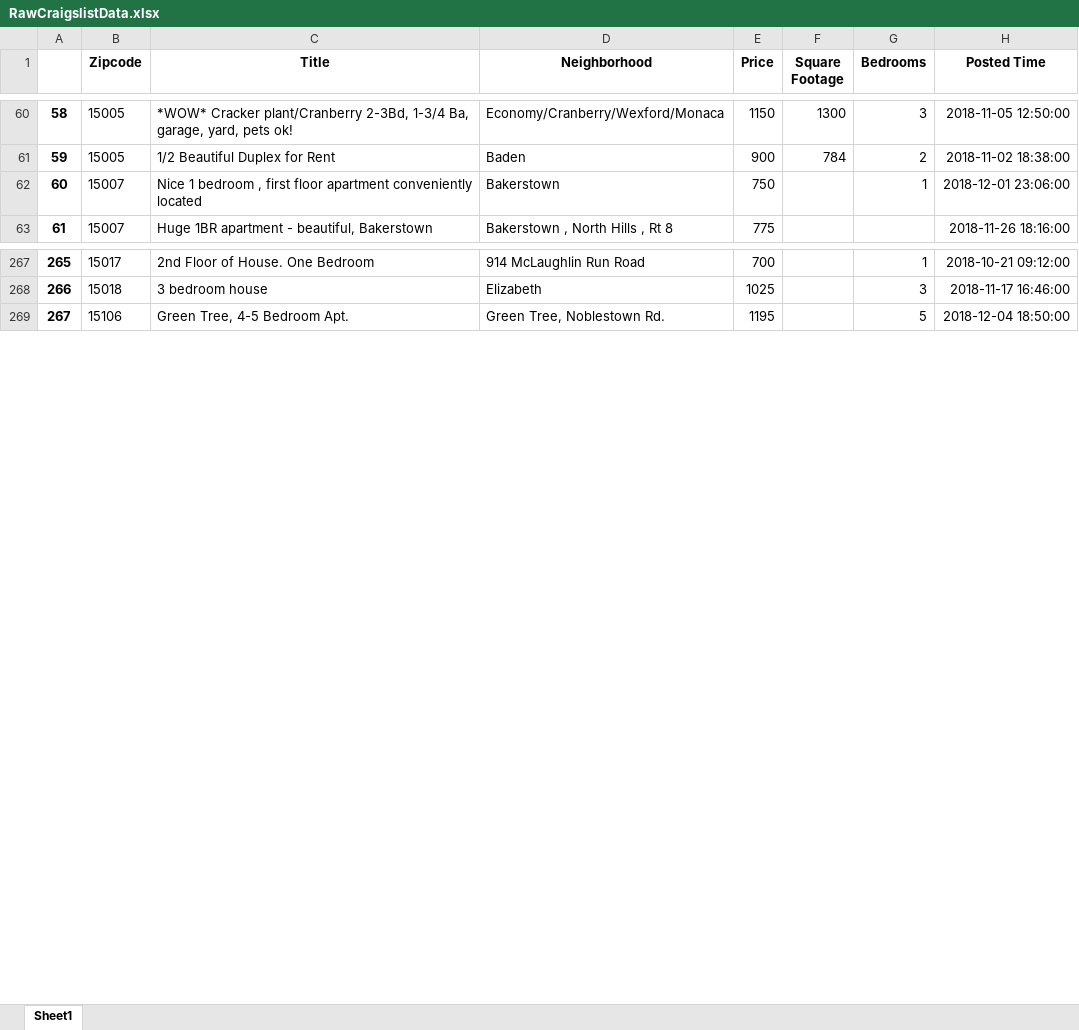
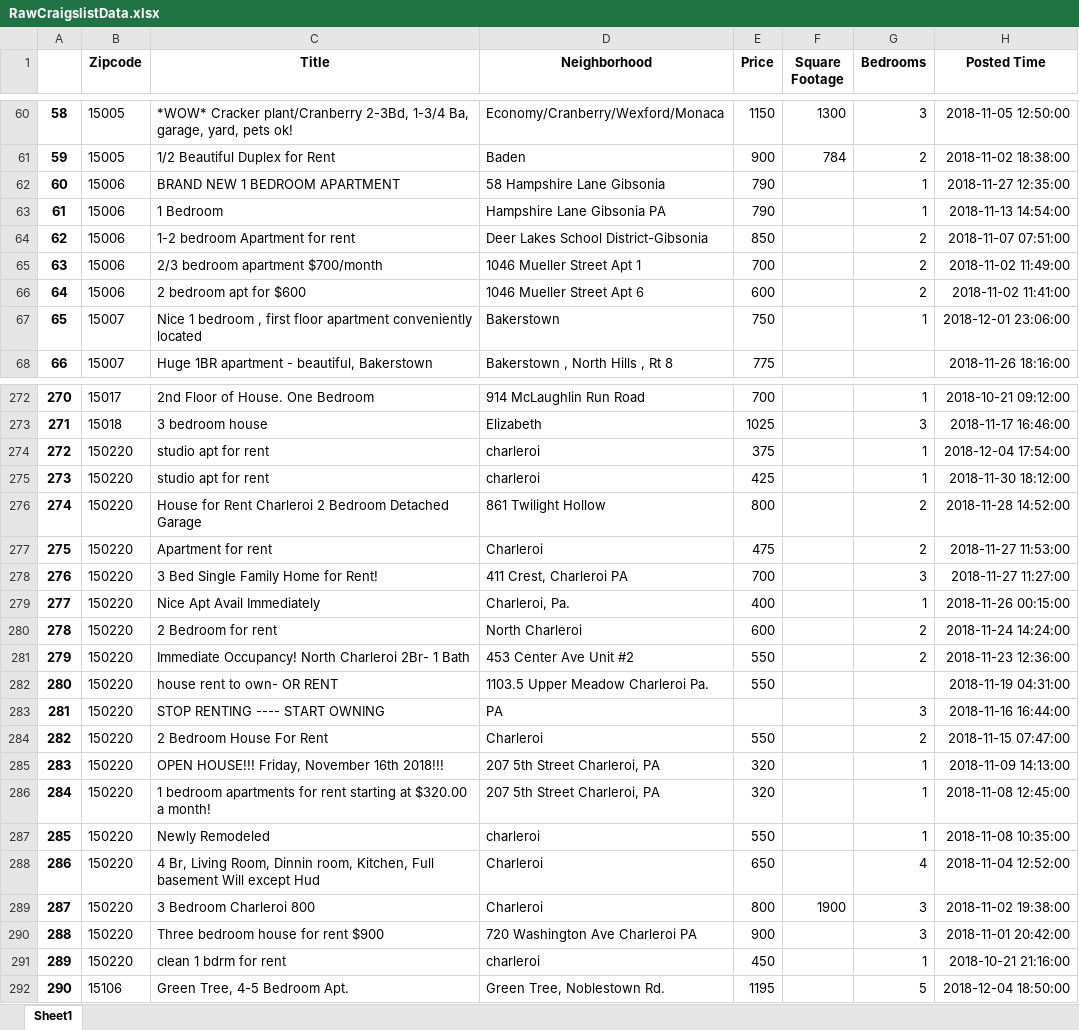
Before and after one commit to Ajcaico/Homi_DFP, an Excel workbook: RawCraigslistData.xlsx, sheet Sheet1, drawn as a sheet; only a part is shown, gaps mark what is left out; values as stored, in another font and other column widths than the file's, no borders; addresses are those after the commit; the diff covers the shown part only; the diff names each change by its address in the sheet, - before the commit and + after, or states it on an @@ line.

```diff
--- a/RawCraigslistData.xlsx (sheet Sheet1)
+++ b/RawCraigslistData.xlsx (sheet Sheet1)
+row 62: 60 | 15006 | BRAND NEW 1 BEDROOM APARTMENT | 58 Hampshire Lane Gibsonia | 790 |  | 1 | 2018-11-27 12:35:00
+row 63: 61 | 15006 | 1 Bedroom | Hampshire Lane Gibsonia PA | 790 |  | 1 | 2018-11-13 14:54:00
+row 64: 62 | 15006 | 1-2 bedroom Apartment for rent | Deer Lakes School District-Gibsonia | 850 |  | 2 | 2018-11-07 07:51:00
+row 65: 63 | 15006 | 2/3 bedroom apartment $700/month | 1046 Mueller Street Apt 1 | 700 |  | 2 | 2018-11-02 11:49:00
+row 66: 64 | 15006 | 2 bedroom apt for $600 | 1046 Mueller Street Apt 6 | 600 |  | 2 | 2018-11-02 11:41:00
@@ column A renumbered from row 67 down @@
+row 274: 272 | 150220 | studio apt for rent | charleroi | 375 |  | 1 | 2018-12-04 17:54:00
+row 275: 273 | 150220 | studio apt for rent | charleroi | 425 |  | 1 | 2018-11-30 18:12:00
+row 276: 274 | 150220 | House for Rent Charleroi 2 Bedroom Detached Garage | 861 Twilight Hollow | 800 |  | 2 | 2018-11-28 14:52:00
+row 277: 275 | 150220 | Apartment for rent | Charleroi | 475 |  | 2 | 2018-11-27 11:53:00
+row 278: 276 | 150220 | 3 Bed Single Family Home for Rent! | 411 Crest, Charleroi PA | 700 |  | 3 | 2018-11-27 11:27:00
+row 279: 277 | 150220 | Nice Apt Avail Immediately | Charleroi, Pa. | 400 |  | 1 | 2018-11-26 00:15:00
+row 280: 278 | 150220 | 2 Bedroom for rent | North Charleroi | 600 |  | 2 | 2018-11-24 14:24:00
+row 281: 279 | 150220 | Immediate Occupancy! North Charleroi 2Br- 1 Bath | 453 Center Ave Unit #2 | 550 |  | 2 | 2018-11-23 12:36:00
+row 282: 280 | 150220 | house rent to own- OR RENT | 1103.5 Upper Meadow Charleroi Pa. | 550 |  |  | 2018-11-19 04:31:00
+row 283: 281 | 150220 | STOP RENTING ---- START OWNING | PA |  |  | 3 | 2018-11-16 16:44:00
+row 284: 282 | 150220 | 2 Bedroom House For Rent | Charleroi | 550 |  | 2 | 2018-11-15 07:47:00
+row 285: 283 | 150220 | OPEN HOUSE!!! Friday, November 16th 2018!!! | 207 5th Street Charleroi, PA | 320 |  | 1 | 2018-11-09 14:13:00
+row 286: 284 | 150220 | 1 bedroom apartments for rent starting at $320.00 a month! | 207 5th Street Charleroi, PA | 320 |  | 1 | 2018-11-08 12:45:00
+row 287: 285 | 150220 | Newly Remodeled | charleroi | 550 |  | 1 | 2018-11-08 10:35:00
+row 288: 286 | 150220 | 4 Br, Living Room, Dinnin room, Kitchen, Full basement Will except Hud | Charleroi | 650 |  | 4 | 2018-11-04 12:52:00
+row 289: 287 | 150220 | 3 Bedroom Charleroi 800 | Charleroi | 800 | 1900 | 3 | 2018-11-02 19:38:00
+row 290: 288 | 150220 | Three bedroom house for rent $900 | 720 Washington Ave Charleroi PA | 900 |  | 3 | 2018-11-01 20:42:00
+row 291: 289 | 150220 | clean 1 bdrm for rent | charleroi | 450 |  | 1 | 2018-10-21 21:16:00
```
Also changed, not shown: 8 added rows and 7 removed rows elsewhere in this sheet, AggregateCraigslistData.xlsx, Result.xlsx, 3 other files.
